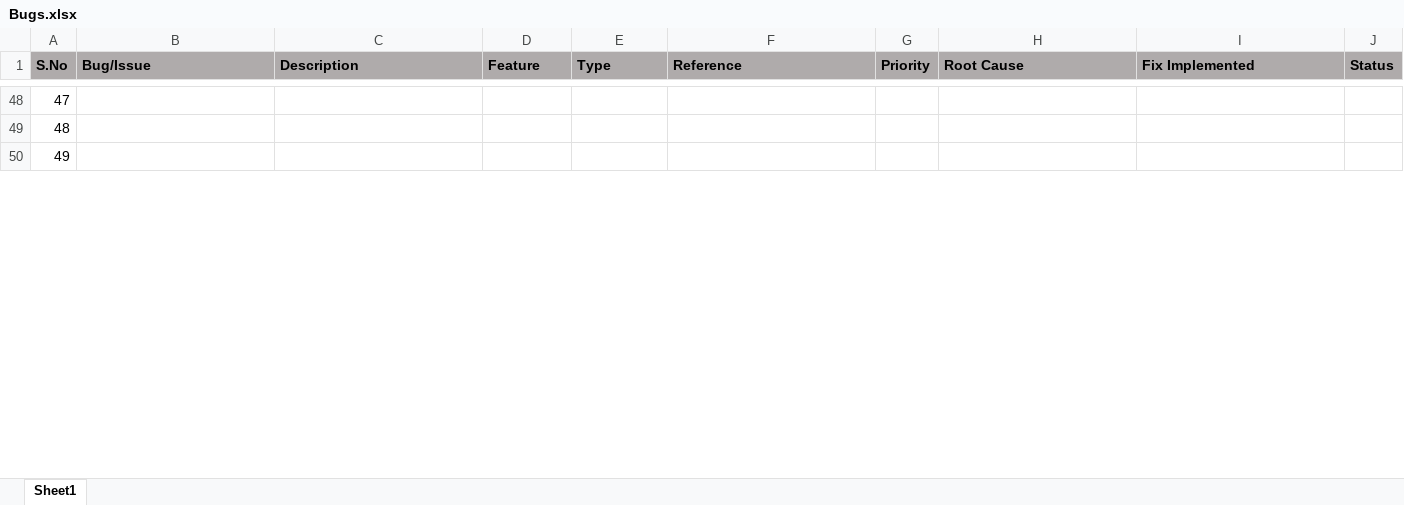
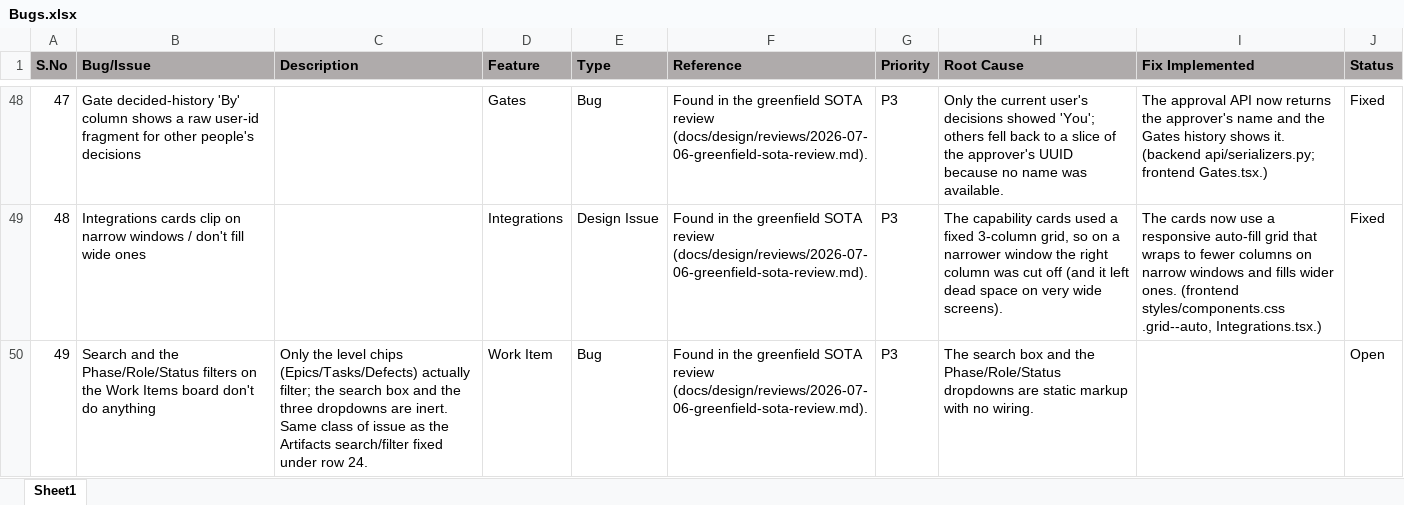
Before and after one commit to hpragada/AI-First-SDLC-App, an Excel workbook: docs/Bugs.xlsx, sheet Sheet1, drawn as a sheet; only a part is shown, gaps mark what is left out; values as stored, in another font and other column widths than the file's, no borders; charts and pictures not drawn; the diff covers the shown part only; the diff names each change by its address in the sheet, - before the commit and + after, or states it on an @@ line.

```diff
--- a/docs/Bugs.xlsx (sheet Sheet1)
+++ b/docs/Bugs.xlsx (sheet Sheet1)
-B48 (Bug/Issue): (empty)
+B48 (Bug/Issue): Gate decided-history 'By' column shows a raw user-id fragment for other people's decisions
-D48 (Feature): (empty)
+D48 (Feature): Gates
-E48 (Type): (empty)
+E48 (Type): Bug
-F48:F50 (Reference): (empty)
+F48:F50 (Reference): Found in the greenfield SOTA review (docs/design/reviews/2026-07-06-greenfield-sota-review.md).
-G48:G50 (Priority): (empty)
+G48:G50 (Priority): P3
-H48 (Root Cause): (empty)
+H48 (Root Cause): Only the current user's decisions showed 'You'; others fell back to a slice of the approver's UUID because no name was available.
-I48 (Fix Implemented): (empty)
+I48 (Fix Implemented): The approval API now returns the approver's name and the Gates history shows it. (backend api/serializers.py; frontend Gates.tsx.)
-J48:J49 (Status): (empty)
+J48:J49 (Status): Fixed
-B49 (Bug/Issue): (empty)
+B49 (Bug/Issue): Integrations cards clip on narrow windows / don't fill wide ones
-D49 (Feature): (empty)
+D49 (Feature): Integrations
-E49 (Type): (empty)
+E49 (Type): Design Issue
-H49 (Root Cause): (empty)
+H49 (Root Cause): The capability cards used a fixed 3-column grid, so on a narrower window the right column was cut off (and it left dead space on very wide screens).
-I49 (Fix Implemented): (empty)
+I49 (Fix Implemented): The cards now use a responsive auto-fill grid that wraps to fewer columns on narrow windows and fills wider ones. (frontend styles/components.css .grid--auto, Integrations.tsx.)
-B50 (Bug/Issue): (empty)
+B50 (Bug/Issue): Search and the Phase/Role/Status filters on the Work Items board don't do anything
-C50 (Description): (empty)
+C50 (Description): Only the level chips (Epics/Tasks/Defects) actually filter; the search box and the three dropdowns are inert. Same class of issue as the Artifacts search/filter fixed under row 24.
-D50 (Feature): (empty)
+D50 (Feature): Work Item
-E50 (Type): (empty)
+E50 (Type): Bug
-H50 (Root Cause): (empty)
+H50 (Root Cause): The search box and the Phase/Role/Status dropdowns are static markup with no wiring.
-J50 (Status): (empty)
+J50 (Status): Open
```
Also changed, not shown: 86 edited cells elsewhere in this sheet, charts or pictures.
